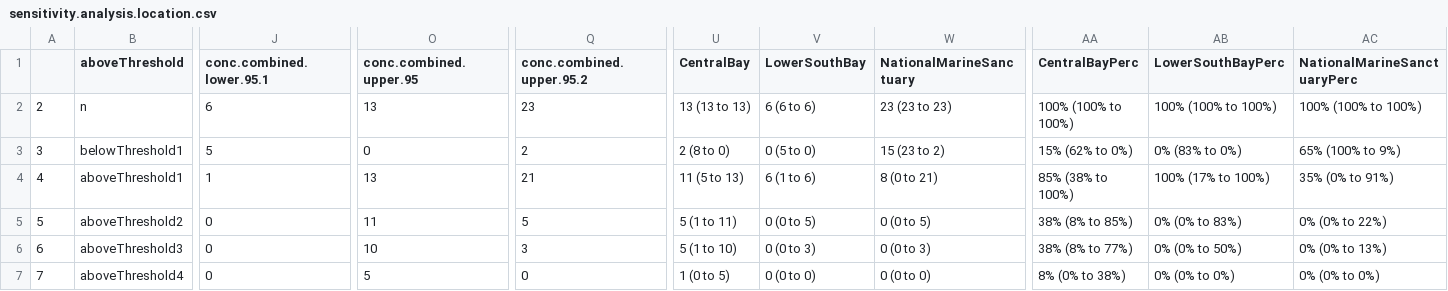
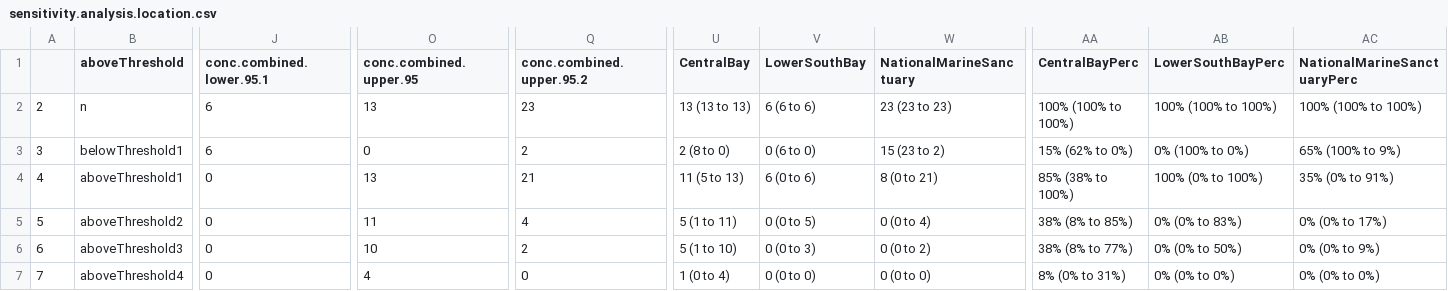
Before and after one commit to ScottCoffin/SFBayMPRiskCharacterization, a CSV file: output/data/kooi/sensitivity.analysis.location.csv, drawn as a sheet; only a part is shown, gaps mark what is left out; the diff names each change by its address in the sheet, - before the commit and + after, or states it on an @@ line.

```diff
--- a/output/data/kooi/sensitivity.analysis.location.csv
+++ b/output/data/kooi/sensitivity.analysis.location.csv
-J3 (conc.combined.lower.95.1): 5
+J3 (conc.combined.lower.95.1): 6
-V3 (LowerSouthBay): 0 (5 to 0)
+V3 (LowerSouthBay): 0 (6 to 0)
-AB3 (LowerSouthBayPerc): 0% (83% to 0%)
+AB3 (LowerSouthBayPerc): 0% (100% to 0%)
-J4 (conc.combined.lower.95.1): 1
+J4 (conc.combined.lower.95.1): 0
-V4 (LowerSouthBay): 6 (1 to 6)
+V4 (LowerSouthBay): 6 (0 to 6)
-AB4 (LowerSouthBayPerc): 100% (17% to 100%)
+AB4 (LowerSouthBayPerc): 100% (0% to 100%)
-Q5 (conc.combined.upper.95.2): 5
+Q5 (conc.combined.upper.95.2): 4
-W5 (NationalMarineSanctuary): 0 (0 to 5)
+W5 (NationalMarineSanctuary): 0 (0 to 4)
-AC5 (NationalMarineSanctuaryPerc): 0% (0% to 22%)
+AC5 (NationalMarineSanctuaryPerc): 0% (0% to 17%)
-Q6 (conc.combined.upper.95.2): 3
+Q6 (conc.combined.upper.95.2): 2
-W6 (NationalMarineSanctuary): 0 (0 to 3)
+W6 (NationalMarineSanctuary): 0 (0 to 2)
-AC6 (NationalMarineSanctuaryPerc): 0% (0% to 13%)
+AC6 (NationalMarineSanctuaryPerc): 0% (0% to 9%)
-O7 (conc.combined.upper.95): 5
+O7 (conc.combined.upper.95): 4
-U7 (CentralBay): 1 (0 to 5)
+U7 (CentralBay): 1 (0 to 4)
-AA7 (CentralBayPerc): 8% (0% to 38%)
+AA7 (CentralBayPerc): 8% (0% to 31%)
```
Also changed, not shown: output/data/kooi/finalDataset.csv, output/data/kooi/sensitivity_analysis.csv, 14 other files.
